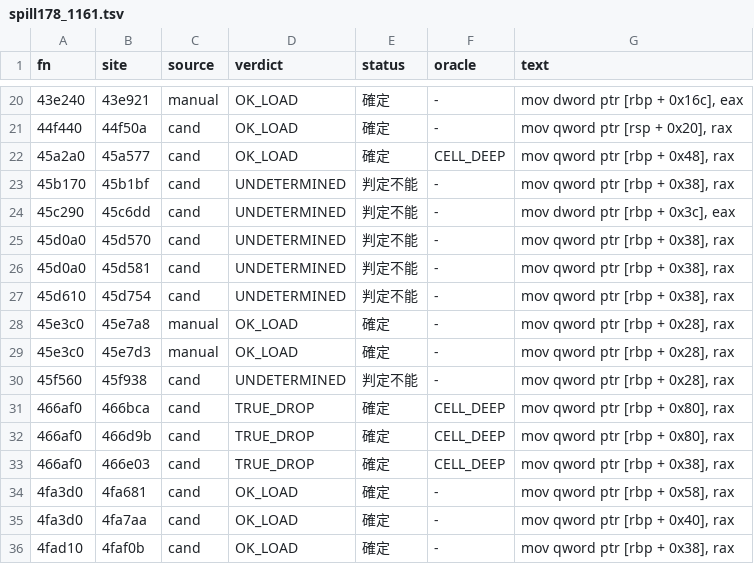
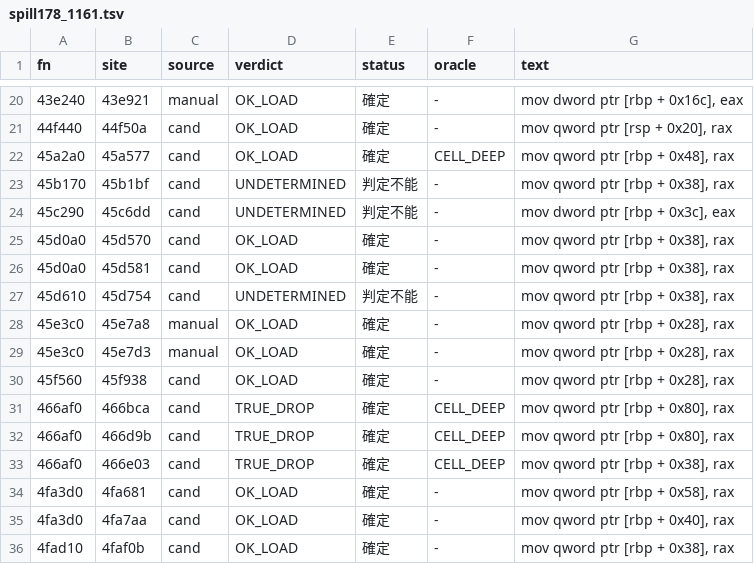
Before and after one commit to signature-studio/signature-studio-dev, a TSV file: tools/m11/ldfix/results/spill178_1161.tsv, drawn as a sheet; only a part is shown, gaps mark what is left out.

```diff
--- a/tools/m11/ldfix/results/spill178_1161.tsv
+++ b/tools/m11/ldfix/results/spill178_1161.tsv
@@ -24,4 +24,4 @@ fn	site	source	verdict	status	oracle	text
 45c290	45c6dd	cand	UNDETERMINED	判定不能	-	mov dword ptr [rbp + 0x3c], eax
-45d0a0	45d570	cand	UNDETERMINED	判定不能	-	mov qword ptr [rbp + 0x38], rax
-45d0a0	45d581	cand	UNDETERMINED	判定不能	-	mov qword ptr [rbp + 0x38], rax
+45d0a0	45d570	cand	OK_LOAD	確定	-	mov qword ptr [rbp + 0x38], rax
+45d0a0	45d581	cand	OK_LOAD	確定	-	mov qword ptr [rbp + 0x38], rax
 45d610	45d754	cand	UNDETERMINED	判定不能	-	mov qword ptr [rbp + 0x38], rax
@@ -29,3 +29,3 @@ fn	site	source	verdict	status	oracle	text
 45e3c0	45e7d3	manual	OK_LOAD	確定	-	mov qword ptr [rbp + 0x28], rax
-45f560	45f938	cand	UNDETERMINED	判定不能	-	mov qword ptr [rbp + 0x28], rax
+45f560	45f938	cand	OK_LOAD	確定	-	mov qword ptr [rbp + 0x28], rax
 466af0	466bca	cand	TRUE_DROP	確定	CELL_DEEP	mov qword ptr [rbp + 0x80], rax
```
Also changed, not shown: 2 other files.
